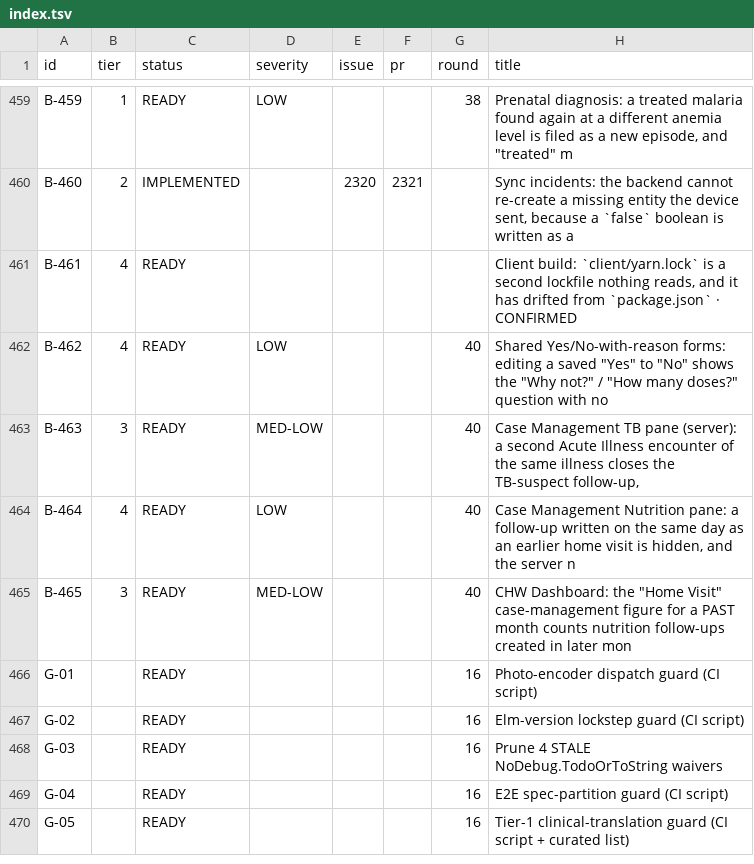
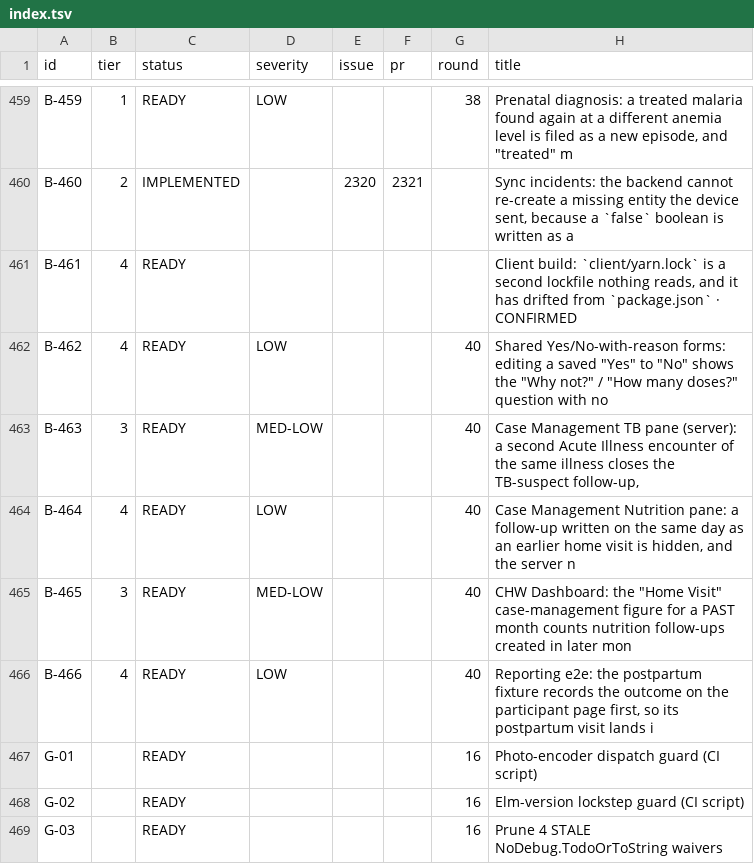
Before and after one commit to TIP-Global-Health/eheza-app, a TSV file: .claude/backlog/index.tsv, drawn as a sheet; only a part is shown, gaps mark what is left out; the shorter side is filled out with more unchanged rows.

```diff
--- a/.claude/backlog/index.tsv
+++ b/.claude/backlog/index.tsv
@@ -465,2 +465,3 @@ B-464	4	READY	LOW			40	Case Management Nutrition pane: a follow-up written on th
 B-465	3	READY	MED-LOW			40	CHW Dashboard: the "Home Visit" case-management figure for a PAST month counts nutrition follow-ups created in later mon
+B-466	4	READY	LOW			40	Reporting e2e: the postpartum fixture records the outcome on the participant page first, so its postpartum visit lands i
 G-01		READY				16	Photo-encoder dispatch guard (CI script)
```
Also changed, not shown: 5 other files.
